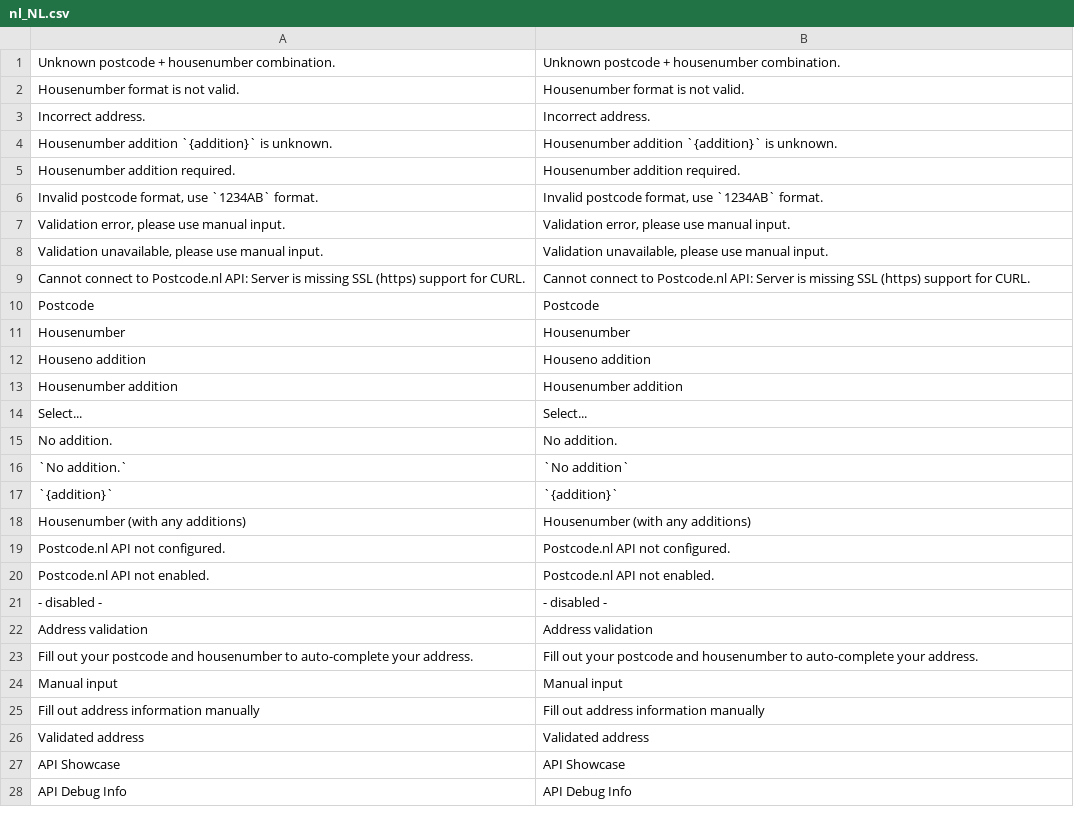
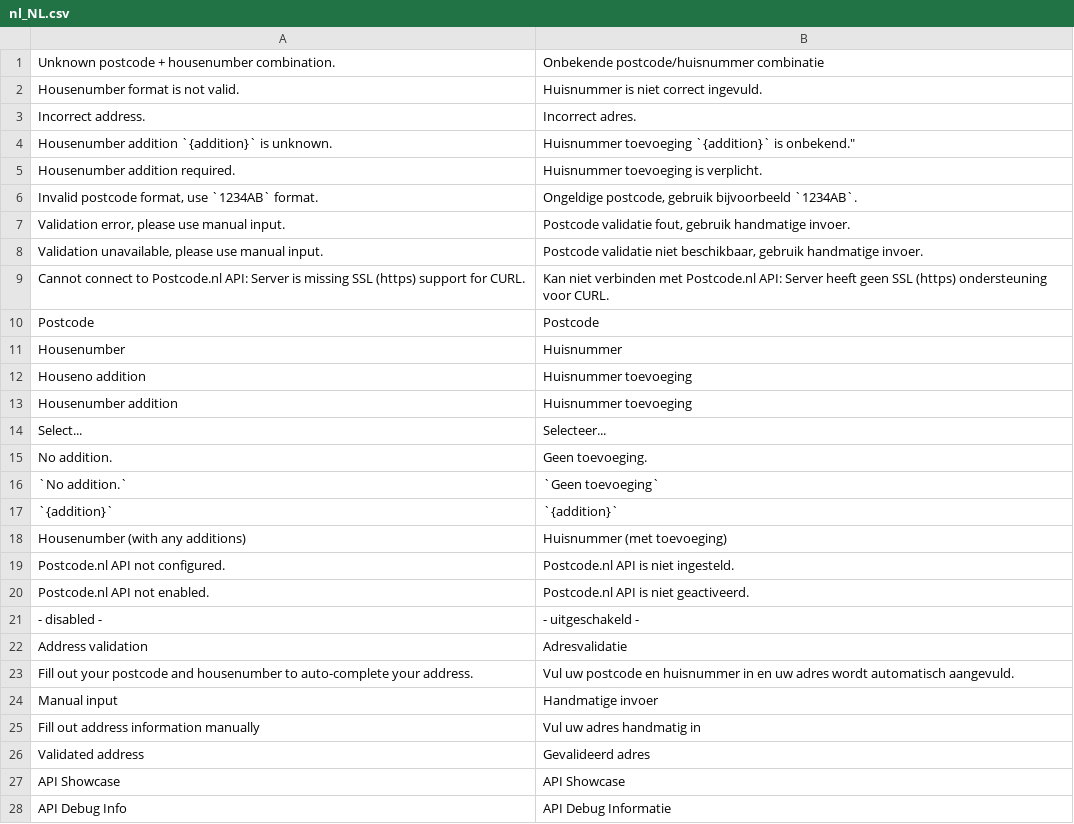
Before and after one commit to wezzco/postcode-m2, a CSV file: i18n/nl_NL.csv, drawn as a sheet; only a part is shown; the diff covers the shown part only.

Commit message:
Translationks

```diff
--- a/i18n/nl_NL.csv
+++ b/i18n/nl_NL.csv
@@ -1,28 +1,28 @@
-"Unknown postcode + housenumber combination.","Unknown postcode + housenumber combination."
-"Housenumber format is not valid.","Housenumber format is not valid."
-"Incorrect address.","Incorrect address."
-"Housenumber addition `{addition}` is unknown.","Housenumber addition `{addition}` is unknown."
-"Housenumber addition required.","Housenumber addition required."
-"Invalid postcode format, use `1234AB` format.","Invalid postcode format, use `1234AB` format."
-"Validation error, please use manual input.","Validation error, please use manual input."
-"Validation unavailable, please use manual input.","Validation unavailable, please use manual input."
-"Cannot connect to Postcode.nl API: Server is missing SSL (https) support for CURL.","Cannot connect to Postcode.nl API: Server is missing SSL (https) support for CURL."
+"Unknown postcode + housenumber combination.","Onbekende postcode/huisnummer combinatie"
+"Housenumber format is not valid.","Huisnummer is niet correct ingevuld."
+"Incorrect address.","Incorrect adres."
+"Housenumber addition `{addition}` is unknown.",Huisnummer toevoeging `{addition}` is onbekend."
+"Housenumber addition required.","Huisnummer toevoeging is verplicht."
+"Invalid postcode format, use `1234AB` format.","Ongeldige postcode, gebruik bijvoorbeeld `1234AB`."
+"Validation error, please use manual input.","Postcode validatie fout, gebruik handmatige invoer."
+"Validation unavailable, please use manual input.","Postcode validatie niet beschikbaar, gebruik handmatige invoer."
+"Cannot connect to Postcode.nl API: Server is missing SSL (https) support for CURL.","Kan niet verbinden met Postcode.nl API: Server heeft geen SSL (https) ondersteuning voor CURL."
 "Postcode","Postcode"
-"Housenumber","Housenumber"
-"Houseno addition","Houseno addition"
-"Housenumber addition","Housenumber addition"
-"Select...","Select..."
-"No addition.","No addition."
-"`No addition.`","`No addition`"
+"Housenumber","Huisnummer"
+"Houseno addition","Huisnummer toevoeging"
+"Housenumber addition","Huisnummer toevoeging"
+"Select...","Selecteer..."
+"No addition.","Geen toevoeging."
+"`No addition.`","`Geen toevoeging`"
 "`{addition}`","`{addition}`"
-"Housenumber (with any additions)","Housenumber (with any additions)"
-"Postcode.nl API not configured.","Postcode.nl API not configured."
-"Postcode.nl API not enabled.","Postcode.nl API not enabled."
-"- disabled -","- disabled -"
-"Address validation","Address validation"
-"Fill out your postcode and housenumber to auto-complete your address.","Fill out your postcode and housenumber to auto-complete your address."
-"Manual input","Manual input"
-"Fill out address information manually","Fill out address information manually"
-"Validated address","Validated address"
+"Housenumber (with any additions)","Huisnummer (met toevoeging)"
+"Postcode.nl API not configured.","Postcode.nl API is niet ingesteld."
+"Postcode.nl API not enabled.","Postcode.nl API is niet geactiveerd."
+"- disabled -","- uitgeschakeld -"
+"Address validation","Adresvalidatie"
+"Fill out your postcode and housenumber to auto-complete your address.","Vul uw postcode en huisnummer in en uw adres wordt automatisch aangevuld."
+"Manual input","Handmatige invoer"
+"Fill out address information manually","Vul uw adres handmatig in"
+"Validated address","Gevalideerd adres"
 "API Showcase","API Showcase"
-"API Debug Info","API Debug Info"
+"API Debug Info","API Debug Informatie"
```
Also changed, not shown: 40 edited cells elsewhere in this file.
